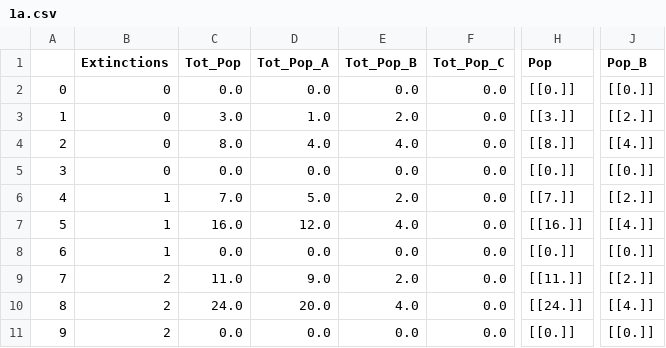
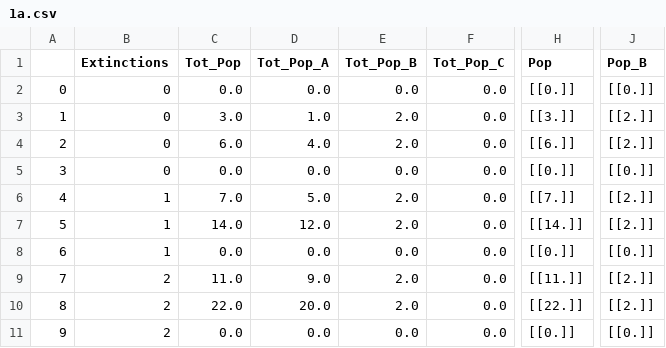
Before and after one commit to ENSwR/simulation, a CSV file: results/1a.csv, drawn as a sheet; only a part is shown, gaps mark what is left out; the diff names each change by its address in the sheet, - before the commit and + after, or states it on an @@ line.

```diff
--- a/results/1a.csv
+++ b/results/1a.csv
-C4 (Tot_Pop): 8.0
+C4 (Tot_Pop): 6.0
-E4 (Tot_Pop_B): 4.0
+E4 (Tot_Pop_B): 2.0
-H4 (Pop): [[8.]]
+H4 (Pop): [[6.]]
-J4 (Pop_B): [[4.]]
+J4 (Pop_B): [[2.]]
-C7 (Tot_Pop): 16.0
+C7 (Tot_Pop): 14.0
-E7 (Tot_Pop_B): 4.0
+E7 (Tot_Pop_B): 2.0
-H7 (Pop): [[16.]]
+H7 (Pop): [[14.]]
-J7 (Pop_B): [[4.]]
+J7 (Pop_B): [[2.]]
-C10 (Tot_Pop): 24.0
+C10 (Tot_Pop): 22.0
-E10 (Tot_Pop_B): 4.0
+E10 (Tot_Pop_B): 2.0
-H10 (Pop): [[24.]]
+H10 (Pop): [[22.]]
-J10 (Pop_B): [[4.]]
+J10 (Pop_B): [[2.]]
```
Also changed, not shown: 10 other files.
